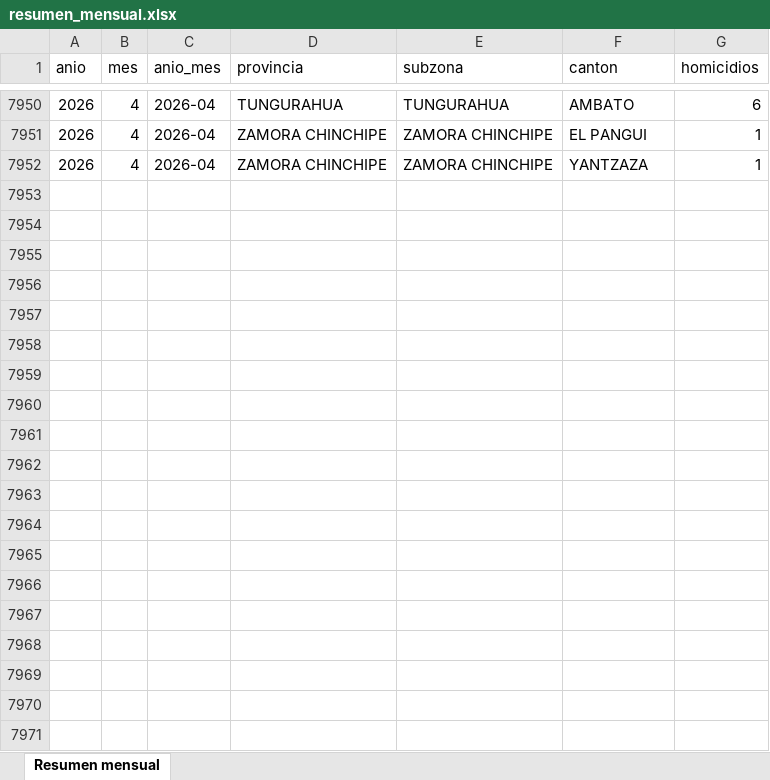
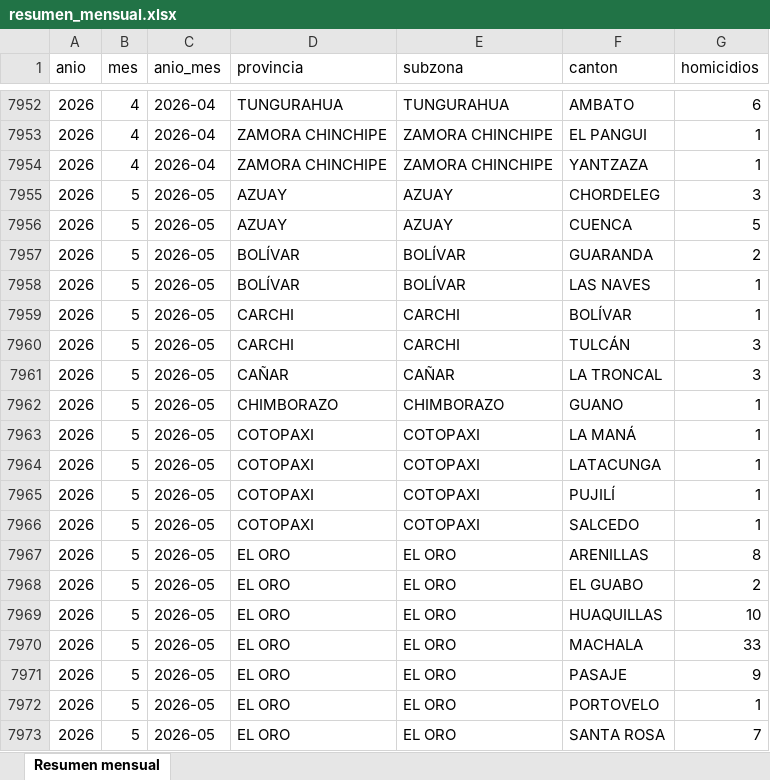
Before and after one commit to lorenzmaldo/aequus-economics, an Excel workbook: homicidios/resumen_mensual.xlsx, sheet Resumen mensual, drawn as a sheet; only a part is shown, gaps mark what is left out; values as stored, in another font and other column widths than the file's, no borders; the diff covers the shown part only; the diff names each change by its address in the sheet, - before the commit and + after, or states it on an @@ line.

Commit message:
chore: update Homicidios dashboard — fresh data through May 2026
Regenerated via scripts/generate.py in himicidios-ecuador (live-browser
download bypassing the site's bot challenge). 35,460 records / 65 months.

```diff
--- a/homicidios/resumen_mensual.xlsx (sheet Resumen mensual)
+++ b/homicidios/resumen_mensual.xlsx (sheet Resumen mensual)
+row 7955: 2026 | 5 | 2026-05 | AZUAY | AZUAY | CHORDELEG | 3
+row 7956: 2026 | 5 | 2026-05 | AZUAY | AZUAY | CUENCA | 5
+row 7957: 2026 | 5 | 2026-05 | BOLÍVAR | BOLÍVAR | GUARANDA | 2
+row 7958: 2026 | 5 | 2026-05 | BOLÍVAR | BOLÍVAR | LAS NAVES | 1
+row 7959: 2026 | 5 | 2026-05 | CARCHI | CARCHI | BOLÍVAR | 1
+row 7960: 2026 | 5 | 2026-05 | CARCHI | CARCHI | TULCÁN | 3
+row 7961: 2026 | 5 | 2026-05 | CAÑAR | CAÑAR | LA TRONCAL | 3
+row 7962: 2026 | 5 | 2026-05 | CHIMBORAZO | CHIMBORAZO | GUANO | 1
+row 7963: 2026 | 5 | 2026-05 | COTOPAXI | COTOPAXI | LA MANÁ | 1
+row 7964: 2026 | 5 | 2026-05 | COTOPAXI | COTOPAXI | LATACUNGA | 1
+row 7965: 2026 | 5 | 2026-05 | COTOPAXI | COTOPAXI | PUJILÍ | 1
+row 7966: 2026 | 5 | 2026-05 | COTOPAXI | COTOPAXI | SALCEDO | 1
+row 7967: 2026 | 5 | 2026-05 | EL ORO | EL ORO | ARENILLAS | 8
+row 7968: 2026 | 5 | 2026-05 | EL ORO | EL ORO | EL GUABO | 2
+row 7969: 2026 | 5 | 2026-05 | EL ORO | EL ORO | HUAQUILLAS | 10
+row 7970: 2026 | 5 | 2026-05 | EL ORO | EL ORO | MACHALA | 33
+row 7971: 2026 | 5 | 2026-05 | EL ORO | EL ORO | PASAJE | 9
+row 7972: 2026 | 5 | 2026-05 | EL ORO | EL ORO | PORTOVELO | 1
+row 7973: 2026 | 5 | 2026-05 | EL ORO | EL ORO | SANTA ROSA | 7
```
Also changed, not shown: 79 added rows, 1 removed row and 8 edited cells elsewhere in this sheet, homicidios/provincias_stacked.xlsx, 11 other files.
